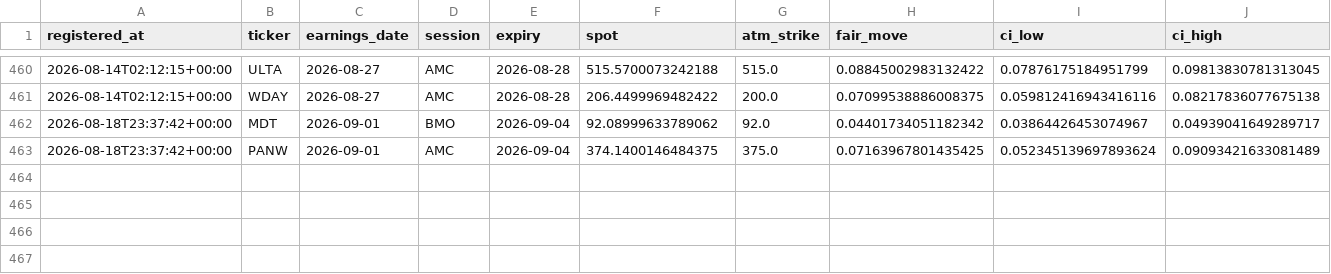
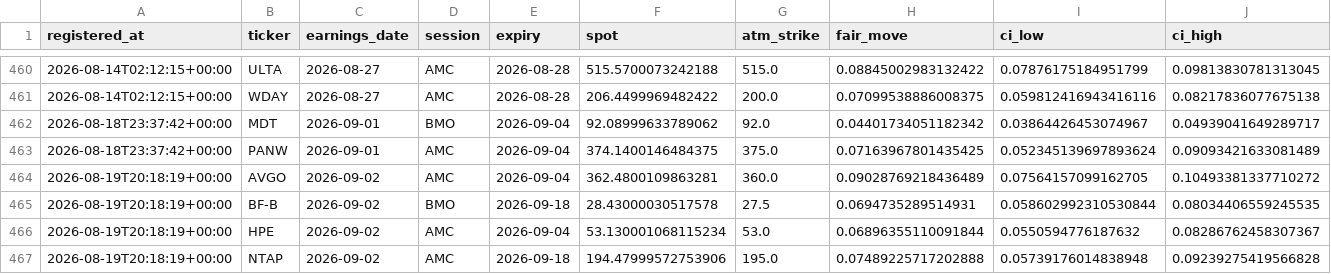
Before and after one commit to pykerl/earnings_trade_engine, a CSV file: log/predictions.csv, drawn as a sheet; only a part is shown, gaps mark what is left out; rows hold the shown columns only; the diff names each change by its address in the sheet, - before the commit and + after, or states it on an @@ line.

```diff
--- a/log/predictions.csv
+++ b/log/predictions.csv
+row 464: 2026-08-19T20:18:19+00:00 | AVGO | 2026-09-02 | AMC | 2026-09-04 | 362.4800109863281 | 360.0 | 0.09028769218436489 | 0.07564157099162705 | 0.10493381337710272
+row 465: 2026-08-19T20:18:19+00:00 | BF-B | 2026-09-02 | BMO | 2026-09-18 | 28.43000030517578 | 27.5 | 0.0694735289514931 | 0.058602992310530844 | 0.08034406559245535
+row 466: 2026-08-19T20:18:19+00:00 | HPE | 2026-09-02 | AMC | 2026-09-04 | 53.130001068115234 | 53.0 | 0.06896355110091844 | 0.0550594776187632 | 0.08286762458307367
+row 467: 2026-08-19T20:18:19+00:00 | NTAP | 2026-09-02 | AMC | 2026-09-18 | 194.47999572753906 | 195.0 | 0.07489225717202888 | 0.05739176014838948 | 0.09239275419566828
```
Also changed, not shown: log/picks_predictions.csv, 3 other files.
